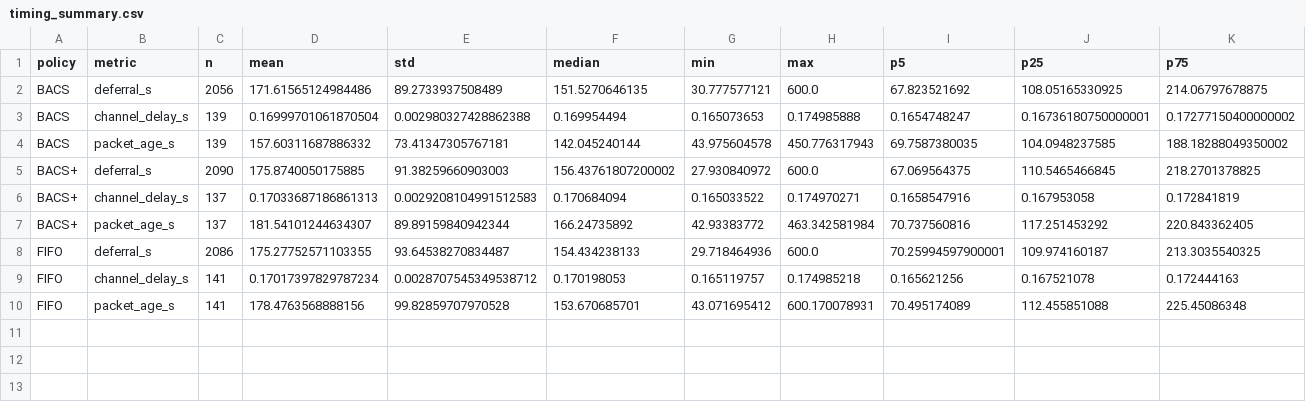
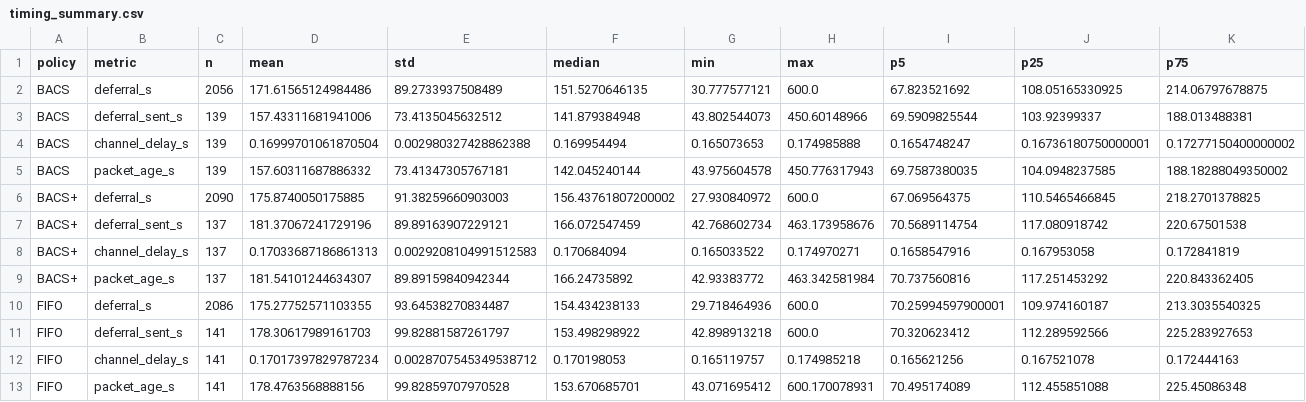
Before and after one commit to MagyElbanhawy/BACS-ROS2-SLAM, a CSV file: paper_results/physical/timing_summary.csv, drawn as a sheet; only a part is shown; rows hold the shown columns only; the diff names each change by its address in the sheet, - before the commit and + after, or states it on an @@ line.

```diff
--- a/paper_results/physical/timing_summary.csv
+++ b/paper_results/physical/timing_summary.csv
+row 3: BACS | deferral_sent_s | 139 | 157.43311681941006 | 73.4135045632512 | 141.879384948 | 43.802544073 | 450.60148966 | 69.5909825544 | 103.92399337 | 188.013488381
+row 7: BACS+ | deferral_sent_s | 137 | 181.37067241729196 | 89.89163907229121 | 166.072547459 | 42.768602734 | 463.173958676 | 70.5689114754 | 117.080918742 | 220.67501538
+row 11: FIFO | deferral_sent_s | 141 | 178.30617989161703 | 99.82881587261797 | 153.498298922 | 42.898913218 | 600.0 | 70.320623412 | 112.289592566 | 225.283927653
```
Also changed, not shown: paper_results/physical/physical_statistics.csv, paper_results/physical/radio_per_run.csv, 20 other files.
